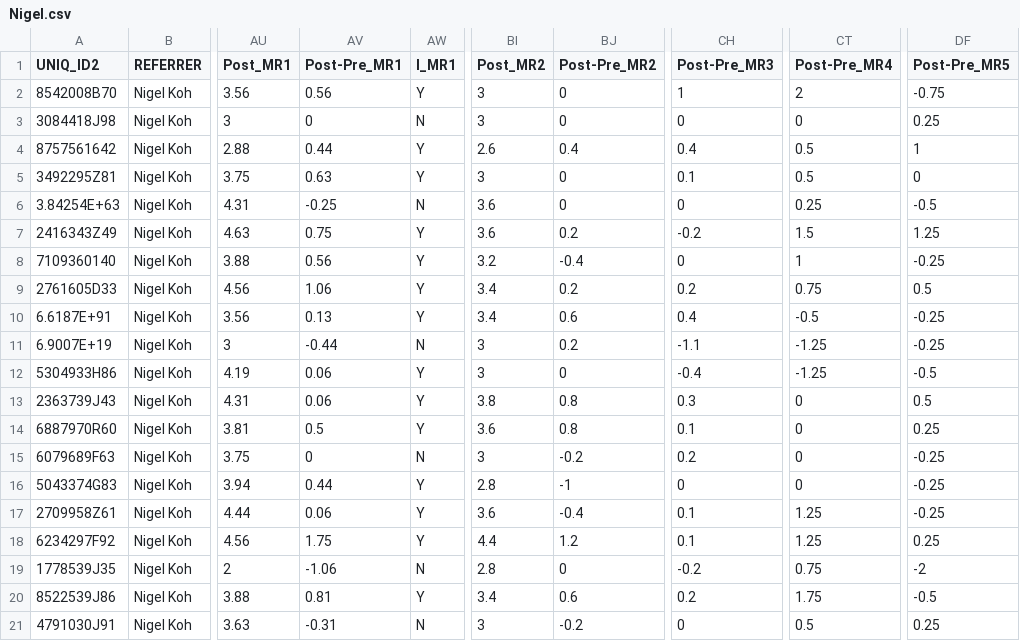
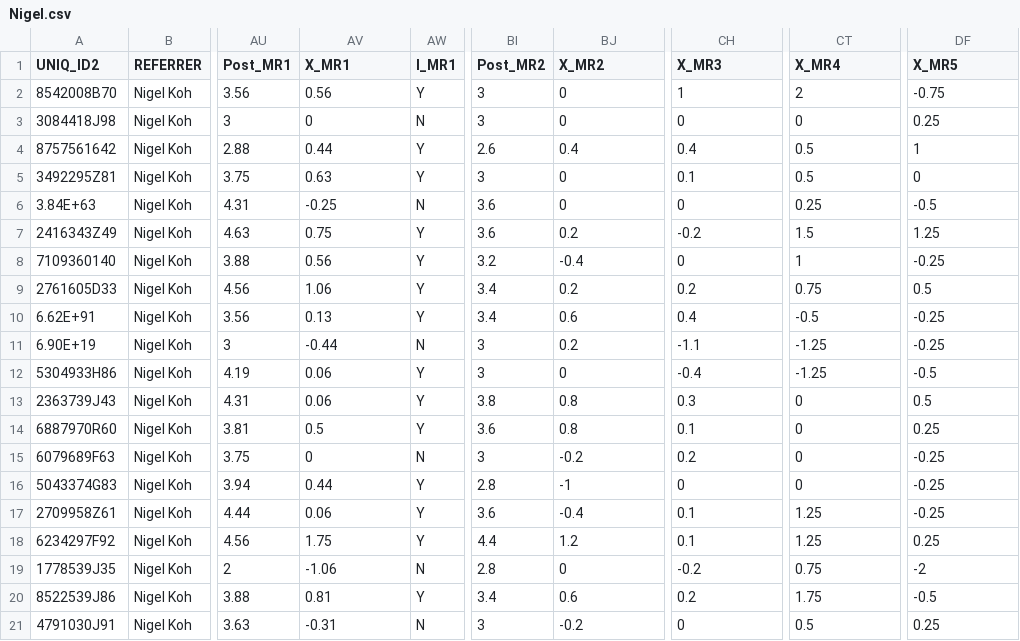
Before and after one commit to aaron-chen-angus/community2campus, a CSV file: Nigel.csv, drawn as a sheet; only a part is shown, gaps mark what is left out; the diff names each change by its address in the sheet, - before the commit and + after, or states it on an @@ line.

Commit message:
Add files via upload

```diff
--- a/Nigel.csv
+++ b/Nigel.csv
-AV1: Post-Pre_MR1
+AV1: X_MR1
-BJ1: Post-Pre_MR2
+BJ1: X_MR2
-CH1: Post-Pre_MR3
+CH1: X_MR3
-CT1: Post-Pre_MR4
+CT1: X_MR4
-DF1: Post-Pre_MR5
+DF1: X_MR5
-A6 (UNIQ_ID2): 3.84254E+63
+A6 (UNIQ_ID2): 3.84E+63
-A10 (UNIQ_ID2): 6.6187E+91
+A10 (UNIQ_ID2): 6.62E+91
-A11 (UNIQ_ID2): 6.9007E+19
+A11 (UNIQ_ID2): 6.90E+19
```
